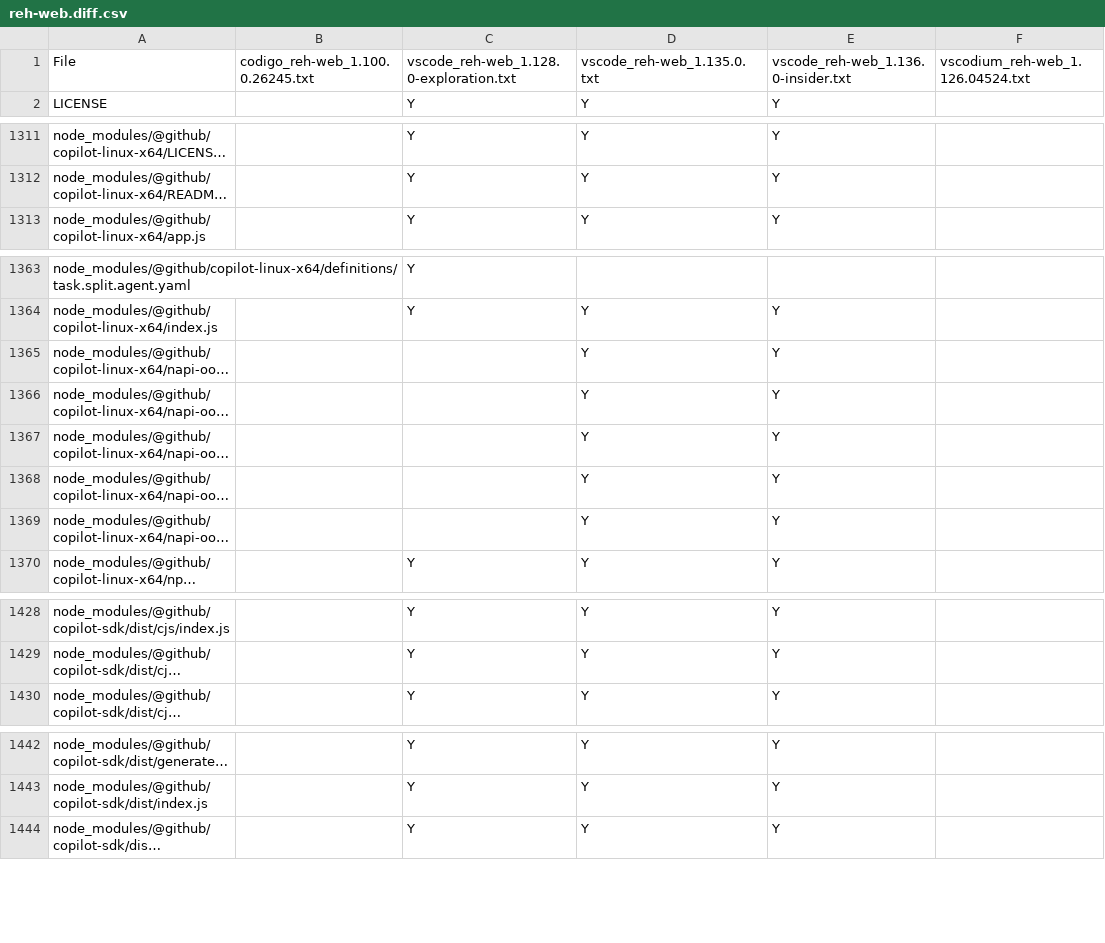
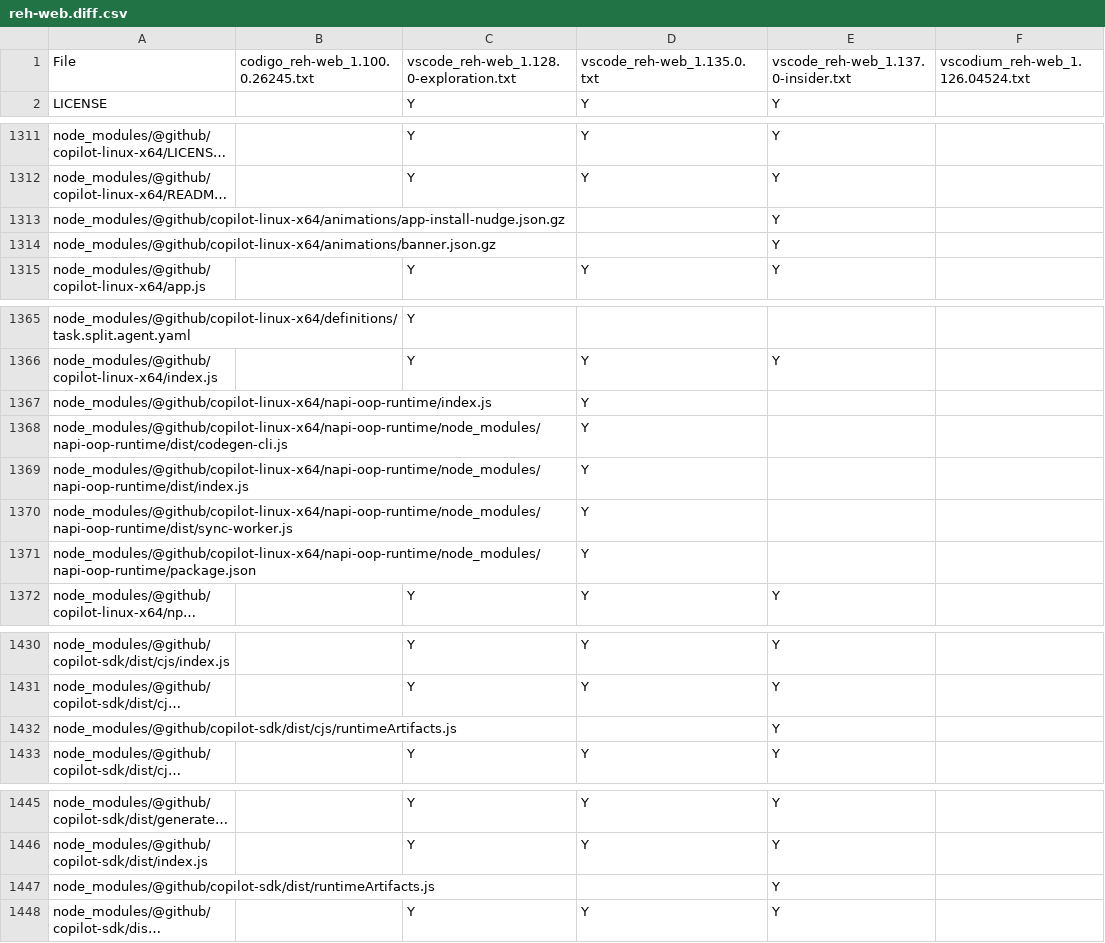
Before and after one commit to btwiuse/vsdiff, a CSV file: reh-web.diff.csv, drawn as a sheet; only a part is shown, gaps mark what is left out; long unchanged cells end in …; addresses are those after the commit; the diff covers the shown part only; the diff names each change by its address in the sheet, - before the commit and + after, or states it on an @@ line.

```diff
--- a/reh-web.diff.csv
+++ b/reh-web.diff.csv
-E1: vscode_reh-web_1.136.0-insider.txt
+E1: vscode_reh-web_1.137.0-insider.txt
+row 1313: node_modules/@github/copilot-linux-x64/animations/app-install-nudge.json.gz |  |  |  | Y
+row 1314: node_modules/@github/copilot-linux-x64/animations/banner.json.gz |  |  |  | Y
-E1367:E1371: Y
+E1367:E1371: (empty)
+row 1432: node_modules/@github/copilot-sdk/dist/cjs/runtimeArtifacts.js |  |  |  | Y
+row 1447: node_modules/@github/copilot-sdk/dist/runtimeArtifacts.js |  |  |  | Y
```
Also changed, not shown: 1 edited cell elsewhere in this file, reh.diff.csv, 5 other files.
